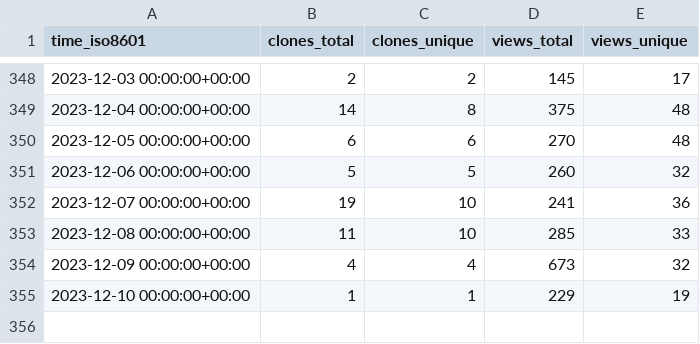
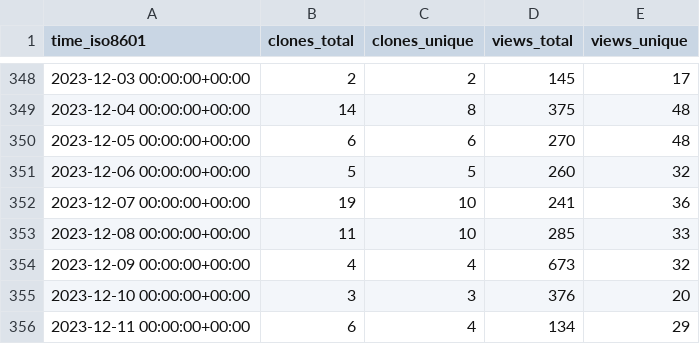
Before and after one commit to Unity-Technologies/ECS-Network-Racing-Sample, a CSV file: Unity-Technologies/ECS-Network-Racing-Sample/ghrs-data/views_clones_aggregate.csv, drawn as a sheet; only a part is shown, gaps mark what is left out.

```diff
--- a/Unity-Technologies/ECS-Network-Racing-Sample/ghrs-data/views_clones_aggregate.csv
+++ b/Unity-Technologies/ECS-Network-Racing-Sample/ghrs-data/views_clones_aggregate.csv
@@ -354,2 +354,3 @@ time_iso8601,clones_total,clones_unique,views_total,views_unique
 2023-12-09 00:00:00+00:00,4,4,673,32
-2023-12-10 00:00:00+00:00,1,1,229,19
+2023-12-10 00:00:00+00:00,3,3,376,20
+2023-12-11 00:00:00+00:00,6,4,134,29
```
Also changed, not shown: 1 other file.
